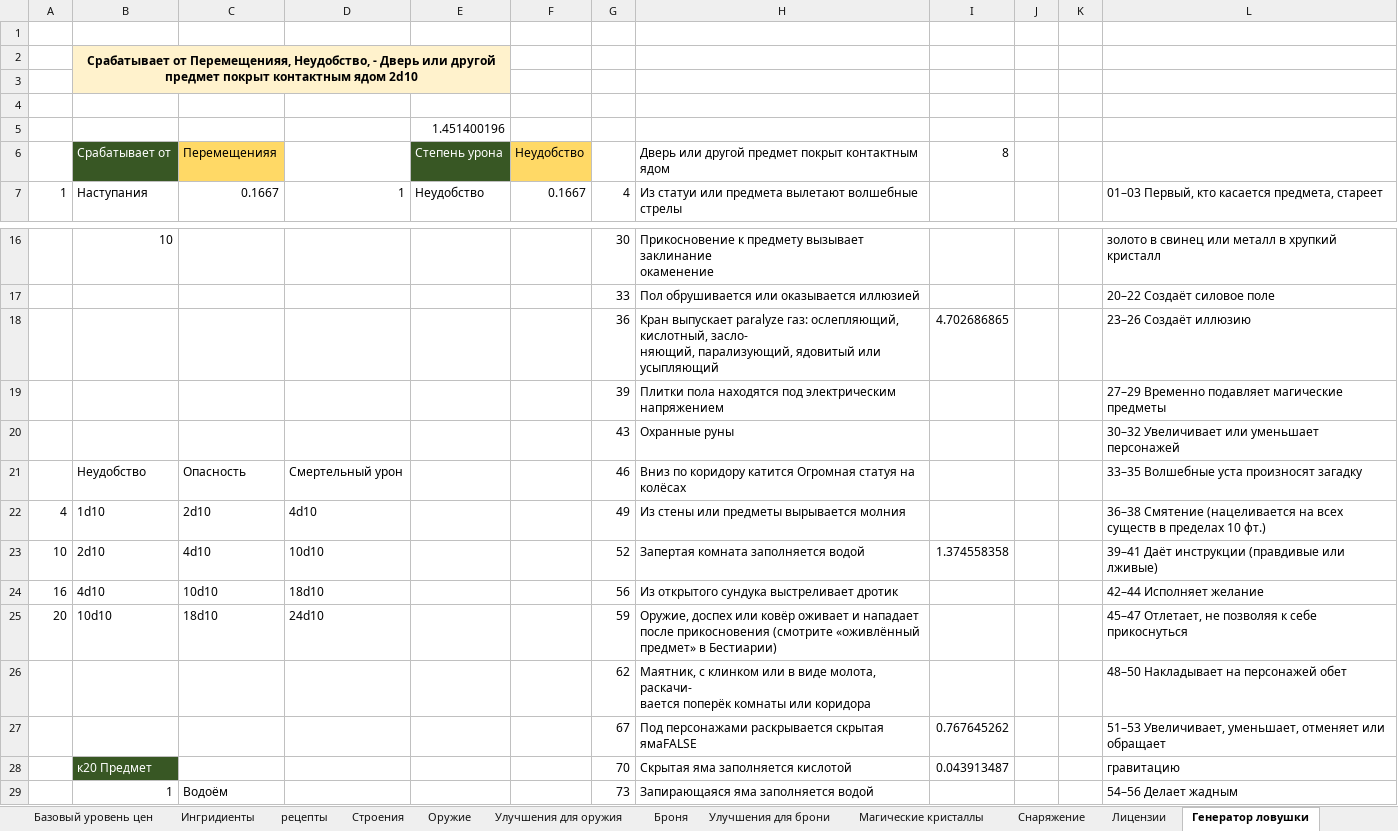
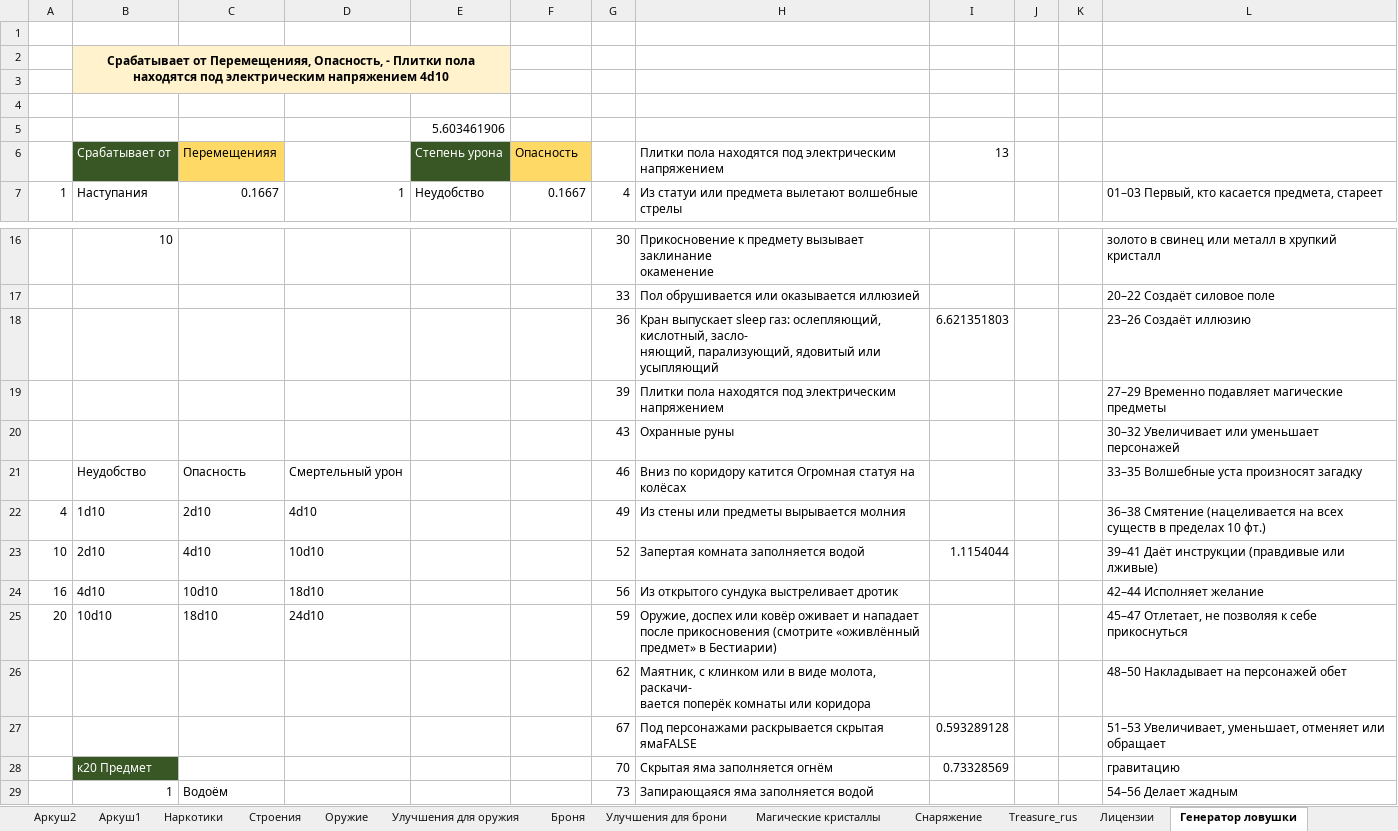
Before and after one commit to palikhov/cyborgsandmages, an Excel workbook: public/files/downloads/XETHAMAR-GLENARM-FILE.xlsx, sheet Генератор ловушки, drawn as a sheet; only a part is shown, gaps mark what is left out; values as stored, in another font and other column widths than the file's, no borders; the diff names each change by its address in the sheet, - before the commit and + after, or states it on an @@ line.

```diff
--- a/public/files/downloads/XETHAMAR-GLENARM-FILE.xlsx (sheet Генератор ловушки)
+++ b/public/files/downloads/XETHAMAR-GLENARM-FILE.xlsx (sheet Генератор ловушки)
@@ sheet tab unhidden: Аркуш2 @@
@@ sheet tab unhidden: Аркуш1 @@
@@ sheet tab unhidden: Наркотики @@
@@ sheet tab unhidden: Treasure_rus @@
-B2: …от Перемещенияя, Неудобство, - Дверь или другой предмет покрыт контактным ядом 2d10
+B2: …от Перемещенияя, Опасность, - Плитки пола находятся под электрическим напряжением 4d10
-E5: 1.451400196
+E5: 5.603461906
-F6: Неудобство
+F6: Опасность
-H6: Дверь или другой предмет покрыт контактным ядом
+H6: Плитки пола находятся под электрическим напряжением
-I6: 8
+I6: 13
-H18: Кран выпускает paralyze газ: ослепляющий,…
+H18: Кран выпускает sleep газ: ослепляющий,…
-I18: 4.702686865
+I18: 6.621351803
-I23: 1.374558358
+I23: 1.1154044
-I27: 0.767645262
+I27: 0.593289128
-H28: Скрытая яма заполняется кислотой
+H28: Скрытая яма заполняется огнём
-I28: 0.043913487
+I28: 0.73328569
```
Also changed, not shown: other sheet tabs, public/files/downloads/031-palant-guide-to-adventurers-league-backgrounds.xlsx, public/files/downloads/E5E EQUIPMENT FRCS 3.5 ED.xlsx, 33 other files.
